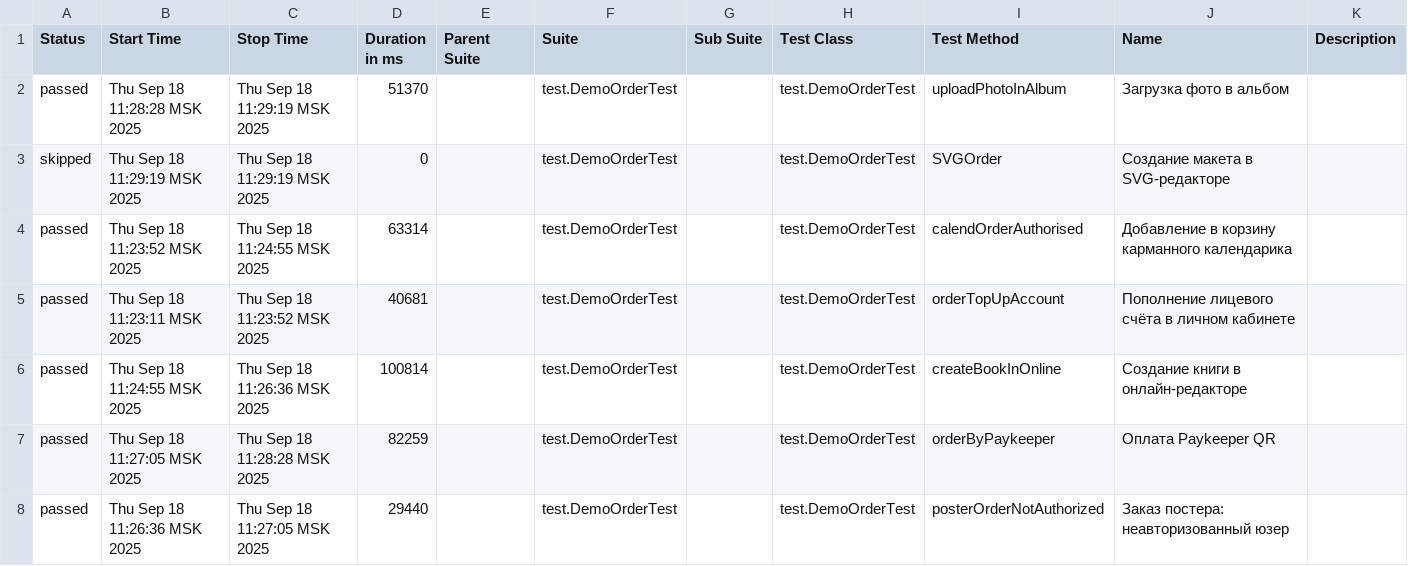
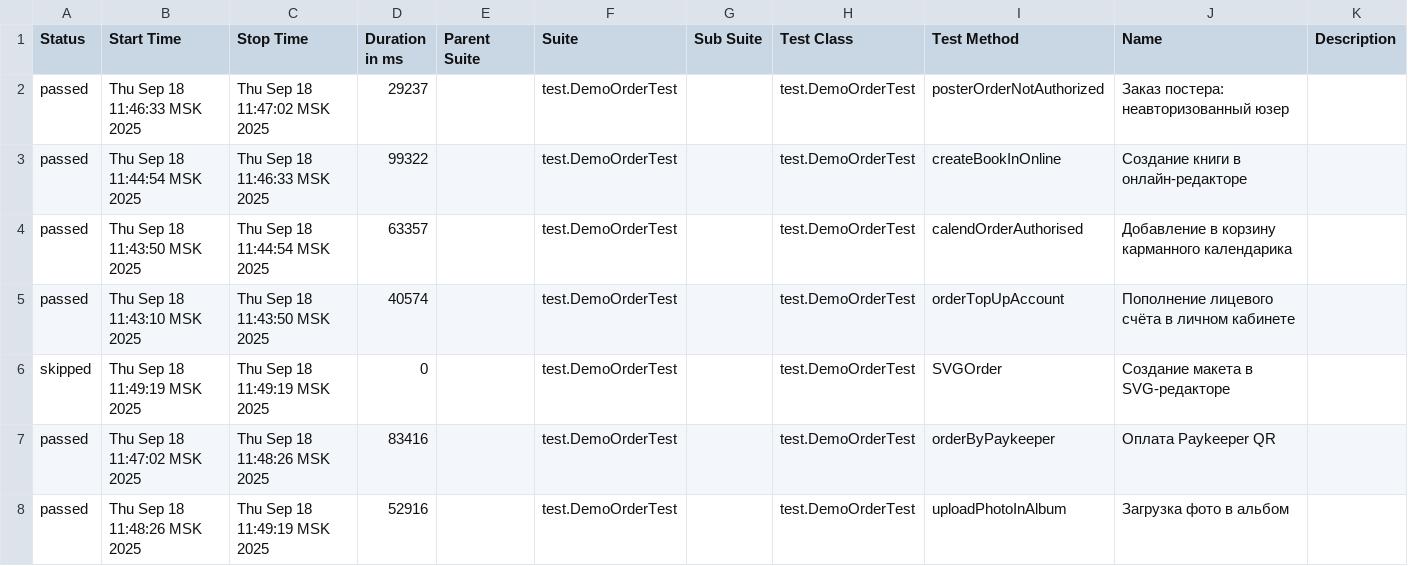
Before and after one commit to polinam-netprint/allure-reports-for-web, a CSV file: web-master/data/suites.csv, drawn as a sheet.

Commit message:
Update report for master

```diff
--- a/web-master/data/suites.csv
+++ b/web-master/data/suites.csv
@@ -1,8 +1,8 @@
 "Status","Start Time","Stop Time","Duration in ms","Parent Suite","Suite","Sub Suite","Test Class","Test Method","Name","Description"
-"passed","Thu Sep 18 11:28:28 MSK 2025","Thu Sep 18 11:29:19 MSK 2025","51370","","test.DemoOrderTest","","test.DemoOrderTest","uploadPhotoInAlbum","Загрузка фото в альбом",""
-"skipped","Thu Sep 18 11:29:19 MSK 2025","Thu Sep 18 11:29:19 MSK 2025","0","","test.DemoOrderTest","","test.DemoOrderTest","SVGOrder","Создание макета в SVG-редакторе",""
-"passed","Thu Sep 18 11:23:52 MSK 2025","Thu Sep 18 11:24:55 MSK 2025","63314","","test.DemoOrderTest","","test.DemoOrderTest","calendOrderAuthorised","Добавление в корзину карманного календарика",""
-"passed","Thu Sep 18 11:23:11 MSK 2025","Thu Sep 18 11:23:52 MSK 2025","40681","","test.DemoOrderTest","","test.DemoOrderTest","orderTopUpAccount","Пополнение лицевого счёта в личном кабинете",""
-"passed","Thu Sep 18 11:24:55 MSK 2025","Thu Sep 18 11:26:36 MSK 2025","100814","","test.DemoOrderTest","","test.DemoOrderTest","createBookInOnline","Создание книги в онлайн-редакторе",""
-"passed","Thu Sep 18 11:27:05 MSK 2025","Thu Sep 18 11:28:28 MSK 2025","82259","","test.DemoOrderTest","","test.DemoOrderTest","orderByPaykeeper","Оплата Paykeeper QR",""
-"passed","Thu Sep 18 11:26:36 MSK 2025","Thu Sep 18 11:27:05 MSK 2025","29440","","test.DemoOrderTest","","test.DemoOrderTest","posterOrderNotAuthorized","Заказ постера: неавторизованный юзер",""
+"passed","Thu Sep 18 11:46:33 MSK 2025","Thu Sep 18 11:47:02 MSK 2025","29237","","test.DemoOrderTest","","test.DemoOrderTest","posterOrderNotAuthorized","Заказ постера: неавторизованный юзер",""
+"passed","Thu Sep 18 11:44:54 MSK 2025","Thu Sep 18 11:46:33 MSK 2025","99322","","test.DemoOrderTest","","test.DemoOrderTest","createBookInOnline","Создание книги в онлайн-редакторе",""
+"passed","Thu Sep 18 11:43:50 MSK 2025","Thu Sep 18 11:44:54 MSK 2025","63357","","test.DemoOrderTest","","test.DemoOrderTest","calendOrderAuthorised","Добавление в корзину карманного календарика",""
+"passed","Thu Sep 18 11:43:10 MSK 2025","Thu Sep 18 11:43:50 MSK 2025","40574","","test.DemoOrderTest","","test.DemoOrderTest","orderTopUpAccount","Пополнение лицевого счёта в личном кабинете",""
+"skipped","Thu Sep 18 11:49:19 MSK 2025","Thu Sep 18 11:49:19 MSK 2025","0","","test.DemoOrderTest","","test.DemoOrderTest","SVGOrder","Создание макета в SVG-редакторе",""
+"passed","Thu Sep 18 11:47:02 MSK 2025","Thu Sep 18 11:48:26 MSK 2025","83416","","test.DemoOrderTest","","test.DemoOrderTest","orderByPaykeeper","Оплата Paykeeper QR",""
+"passed","Thu Sep 18 11:48:26 MSK 2025","Thu Sep 18 11:49:19 MSK 2025","52916","","test.DemoOrderTest","","test.DemoOrderTest","uploadPhotoInAlbum","Загрузка фото в альбом",""
```
Also changed, not shown: 20 other files.
